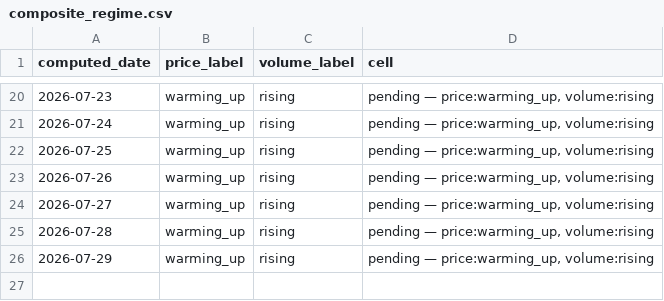
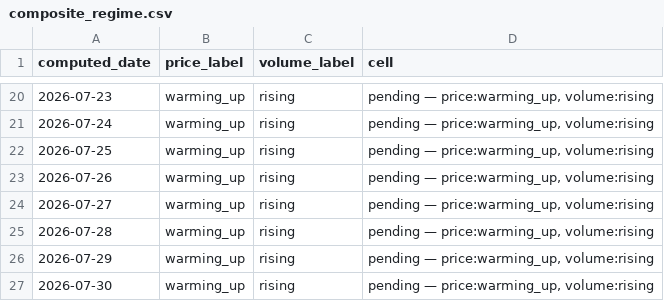
Before and after one commit to hthommasson/memory-market-tracker, a CSV file: docs/data/composite_regime.csv, drawn as a sheet; only a part is shown, gaps mark what is left out.

```diff
--- a/docs/data/composite_regime.csv
+++ b/docs/data/composite_regime.csv
@@ -26 +26,2 @@ computed_date,price_label,volume_label,cell
 2026-07-29,warming_up,rising,"pending — price:warming_up, volume:rising"
+2026-07-30,warming_up,rising,"pending — price:warming_up, volume:rising"
```
Also changed, not shown: docs/data/dist_obs.csv, docs/data/price_obs.csv, 3 other files.
